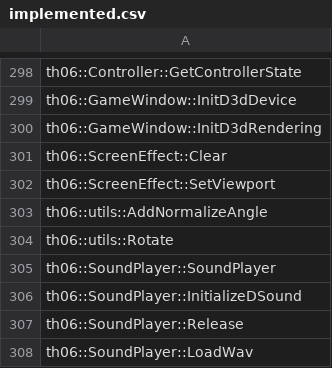
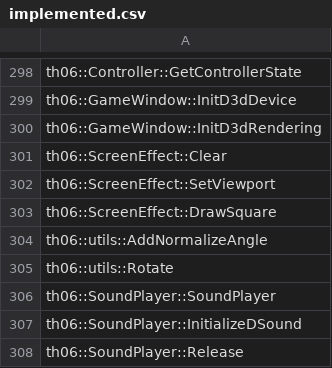
Before and after one commit to happyhavoc/th06, a CSV file: config/implemented.csv, drawn as a sheet; only a part is shown, gaps mark what is left out; the shorter side is filled out with more unchanged rows; the diff names each change by its address in the sheet, - before the commit and + after, or states it on an @@ line.

Commit message:
Implement ScreenEffect::DrawSquare

```diff
--- a/config/implemented.csv
+++ b/config/implemented.csv
+row 303: th06::ScreenEffect::DrawSquare
```
Also changed, not shown: config/stubbed.csv, 2 other files.
